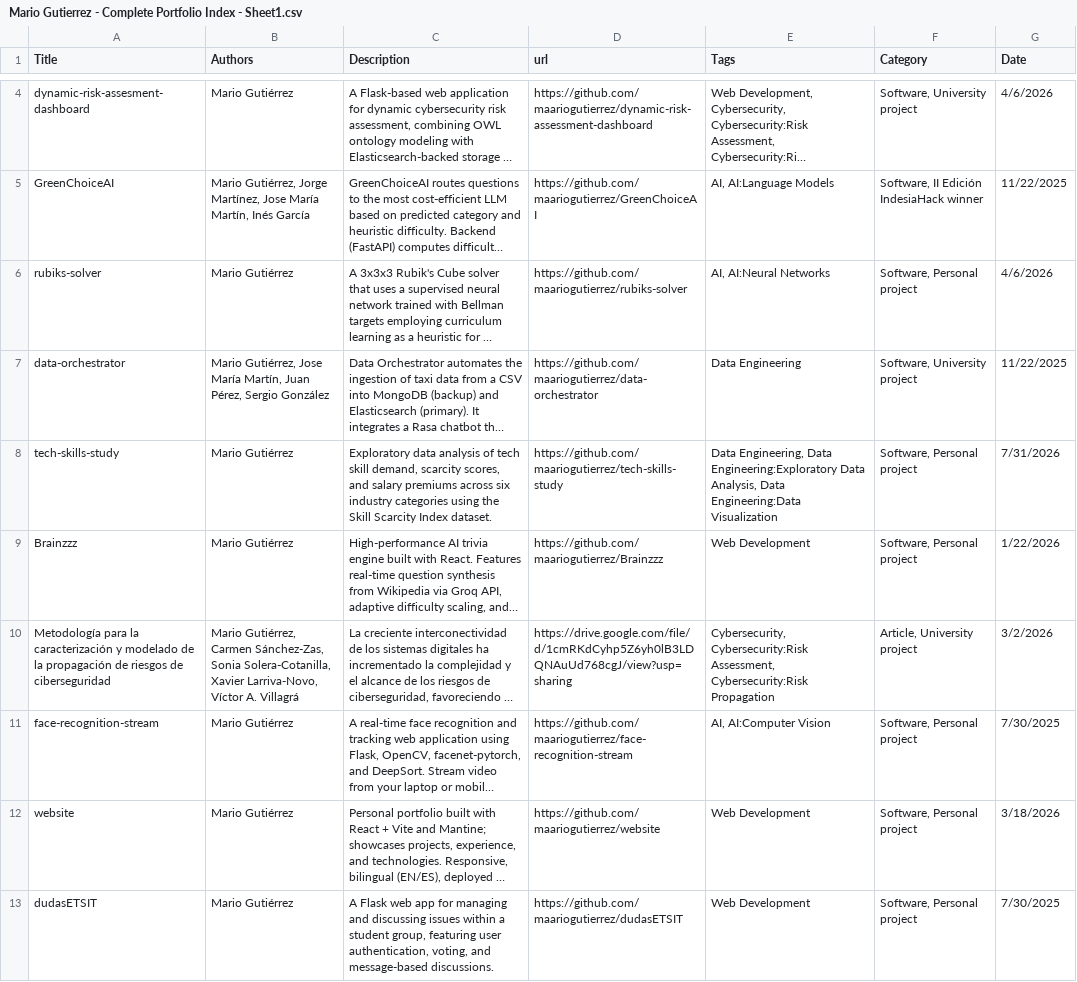
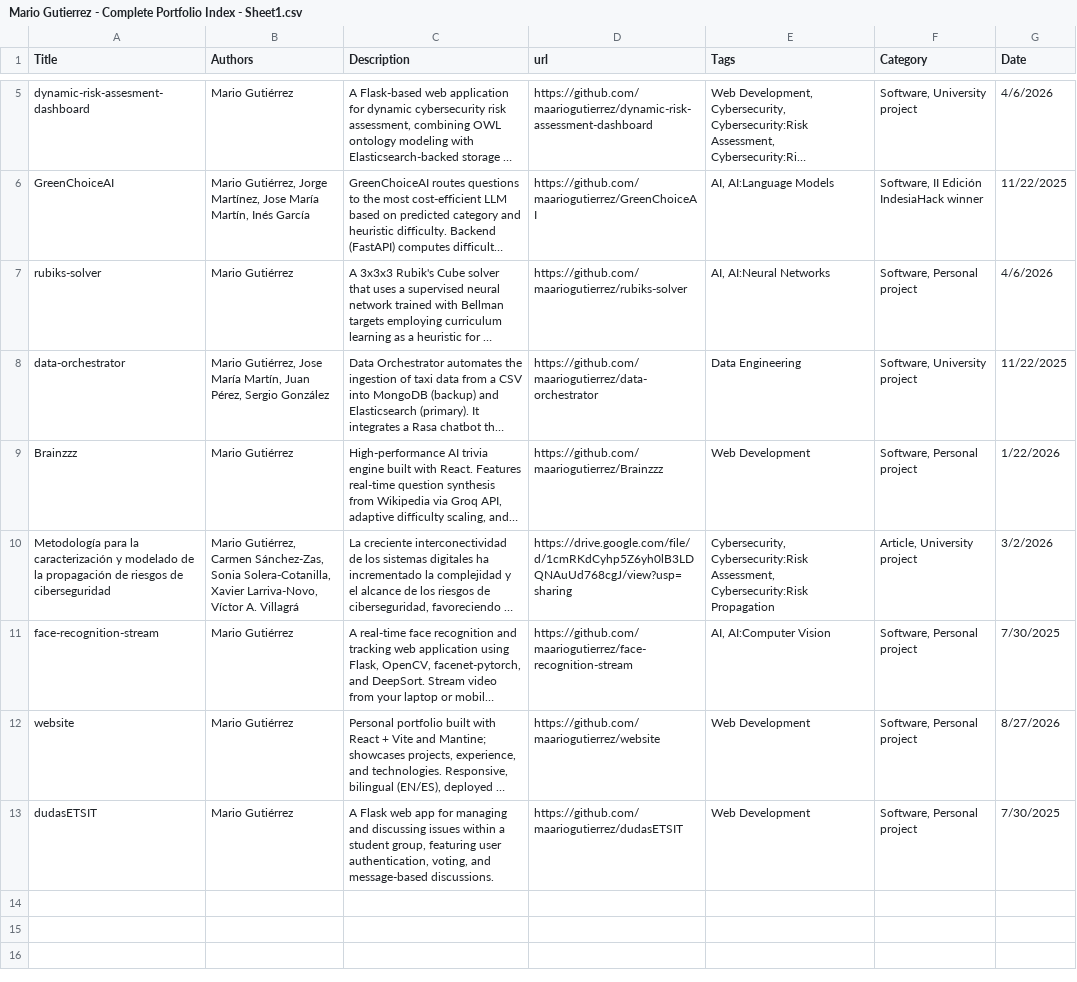
Before and after one commit to maariogutierrez/website, a CSV file: public/Mario Gutierrez - Complete Portfolio Index - Sheet1.csv, drawn as a sheet; only a part is shown, gaps mark what is left out; long unchanged cells end in …; removed rows and columns are numbered as before the commit, all else as after; the diff covers the shown part only; the diff names each change by its address in the sheet, - before the commit and + after, or states it on an @@ line.

Commit message:
Portfolio update

```diff
--- a/public/Mario Gutierrez - Complete Portfolio Index - Sheet1.csv
+++ b/public/Mario Gutierrez - Complete Portfolio Index - Sheet1.csv
-row 8: tech-skills-study | Mario Gutiérrez | Exploratory data analysis of tech skill demand, scarcity scores, and salary premiums across six industry categories using the Skill Scarcity Index dataset. | https://github.com/maariogutierrez/tech-skills-study | Data Engineering, Data Engineering:Exploratory Data Analysis, Data Engineering:Data Visualization | Software, Personal project | 7/31/2026
-G12 (Date): 3/18/2026
+G12 (Date): 8/27/2026
```
Also changed, not shown: 1 added row and 1 moved row elsewhere in this file.
